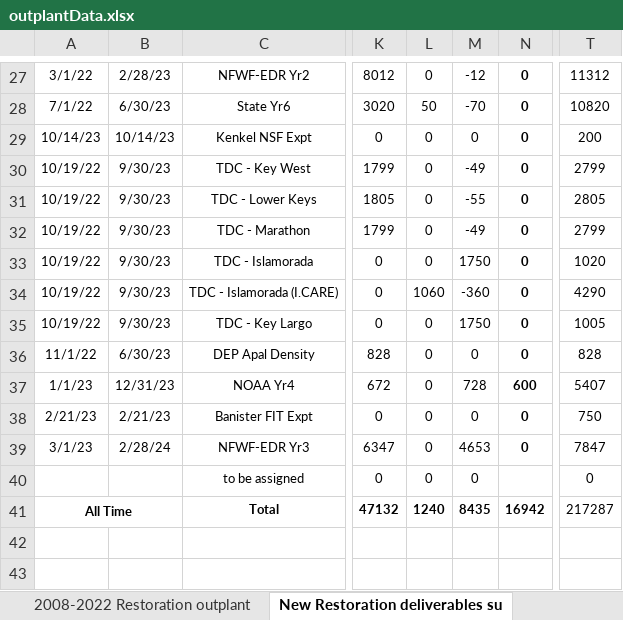
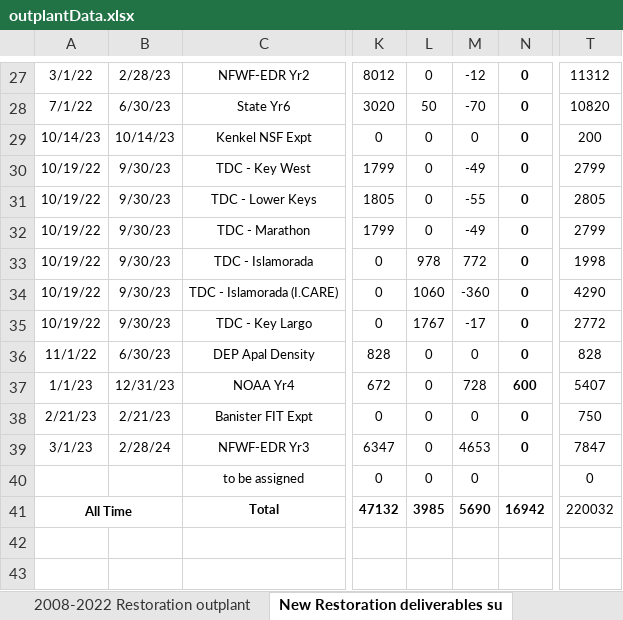
Before and after one commit to icombs2017/fwcStateReports, an Excel workbook: stateYear7/data/outplantData.xlsx, sheet New Restoration deliverables su, drawn as a sheet; only a part is shown, gaps mark what is left out; values as stored, in another font and other column widths than the file's, no borders; charts and pictures and conditional formats not drawn; the diff names each change by its address in the sheet, - before the commit and + after, or states it on an @@ line.

```diff
--- a/stateYear7/data/outplantData.xlsx (sheet New Restoration deliverables su)
+++ b/stateYear7/data/outplantData.xlsx (sheet New Restoration deliverables su)
-L33: 0
+L33: 978
-M33: 1750
+M33: 772
-T33: 1020
+T33: 1998
-L35: 0
+L35: 1767
-M35: 1750
+M35: -17
-T35: 1005
+T35: 2772
-L41: 1240
+L41: 3985
-M41: 8435
+M41: 5690
-T41: 217287
+T41: 220032
```
Also changed, not shown: sheet Upper Keys Outplants, sheet ex-situ Apal outplants, sheet 2024-Present Lower Keys Outplan, sheet 2008-2022 Restoration outplant, formulas that keep their value, stateYear7/data/2023 post bleaching massive monitoring data.xlsx, stateYear7/data/postBleachMonitoringTEST.xlsx, 18 other files.
